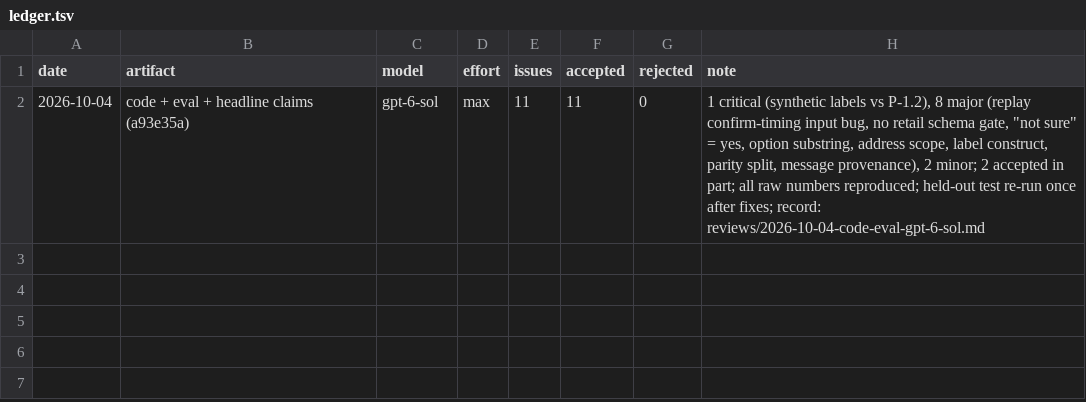
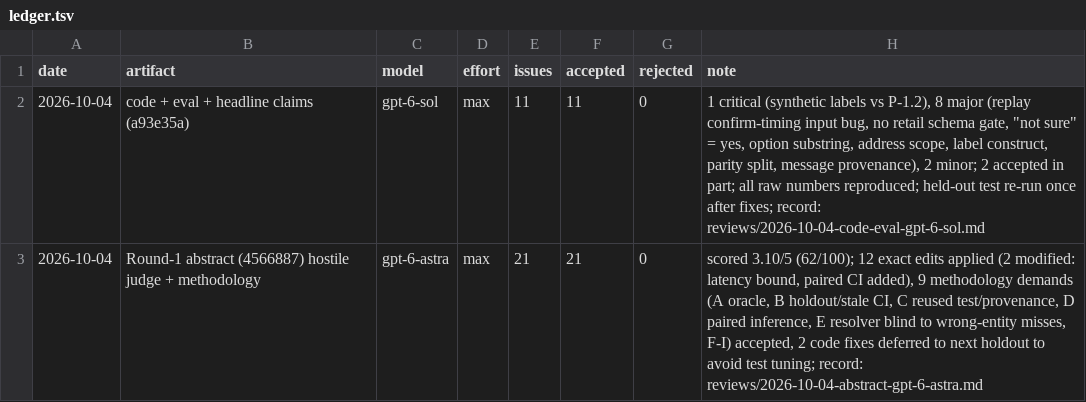
Before and after one commit to imdigitalashish/techfest-2026, a TSV file: perceptron-p09-agent-guardrail/reviews/ledger.tsv, drawn as a sheet; the diff names each change by its address in the sheet, - before the commit and + after, or states it on an @@ line.

Commit message:
perceptron-p09-agent-guardrail: apply gpt-6-astra hostile-judge review (21/21 accepted): final abstract 877 words, paired CIs, stale CI recompute, clean deterministic re-run with code hashes, README protocol fixed, check_docs 22 claims; ledger, memo v4 (3.8/5), thought node

```diff
--- a/perceptron-p09-agent-guardrail/reviews/ledger.tsv
+++ b/perceptron-p09-agent-guardrail/reviews/ledger.tsv
+row 3: 2026-10-04 | Round-1 abstract (4566887) hostile judge + methodology | gpt-6-astra | max | 21 | 21 | 0 | scored 3.10/5 (62/100); 12 exact edits applied (2 modified: latency bound, paired CI added), 9 methodology demands (A oracle, B holdout/stale CI, C reused test/provenance, D paired inference, E resolver blind to wrong-entity misses, F-I) accepted, 2 code fixes deferred to next holdout to avoid test tuning; record: reviews/2026-10-04-abstract-gpt-6-astra.md
```
Also changed, not shown: 45 other files.
